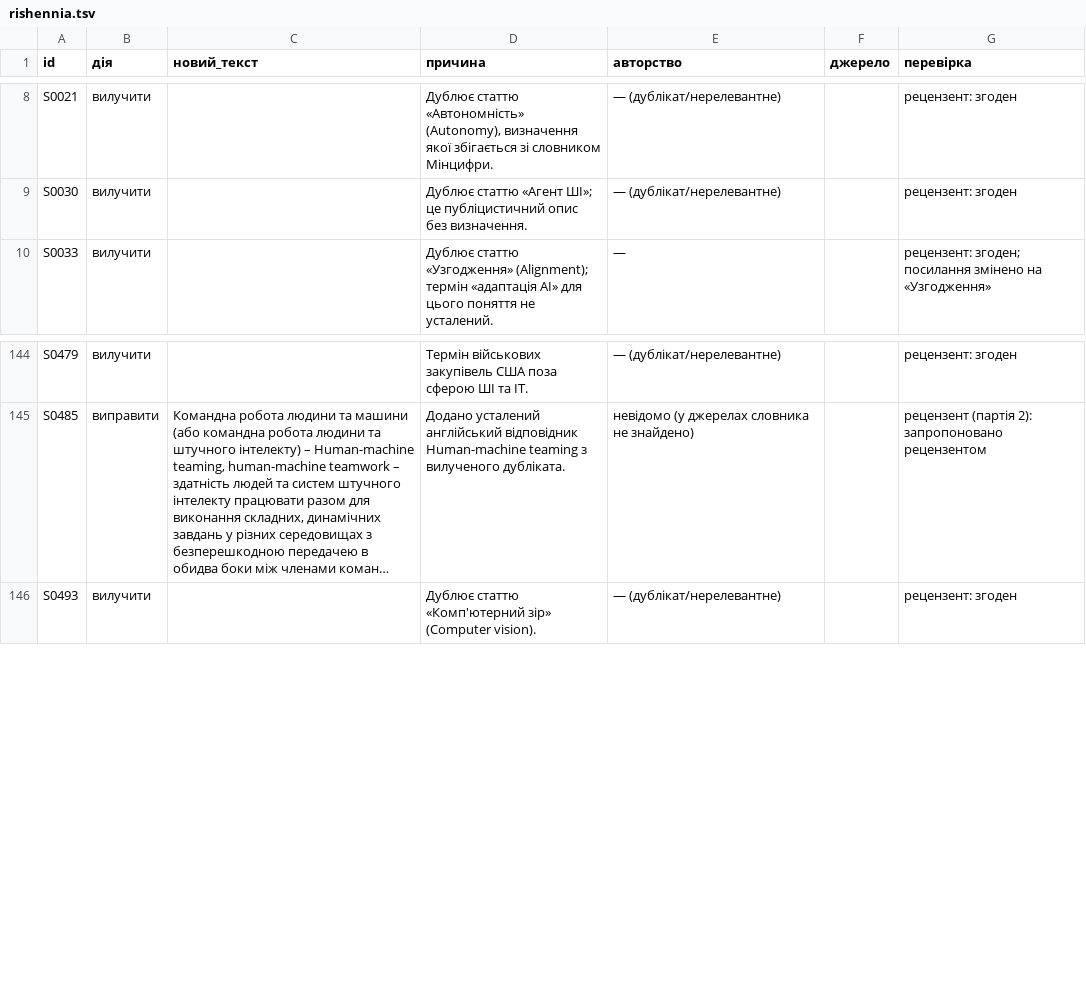
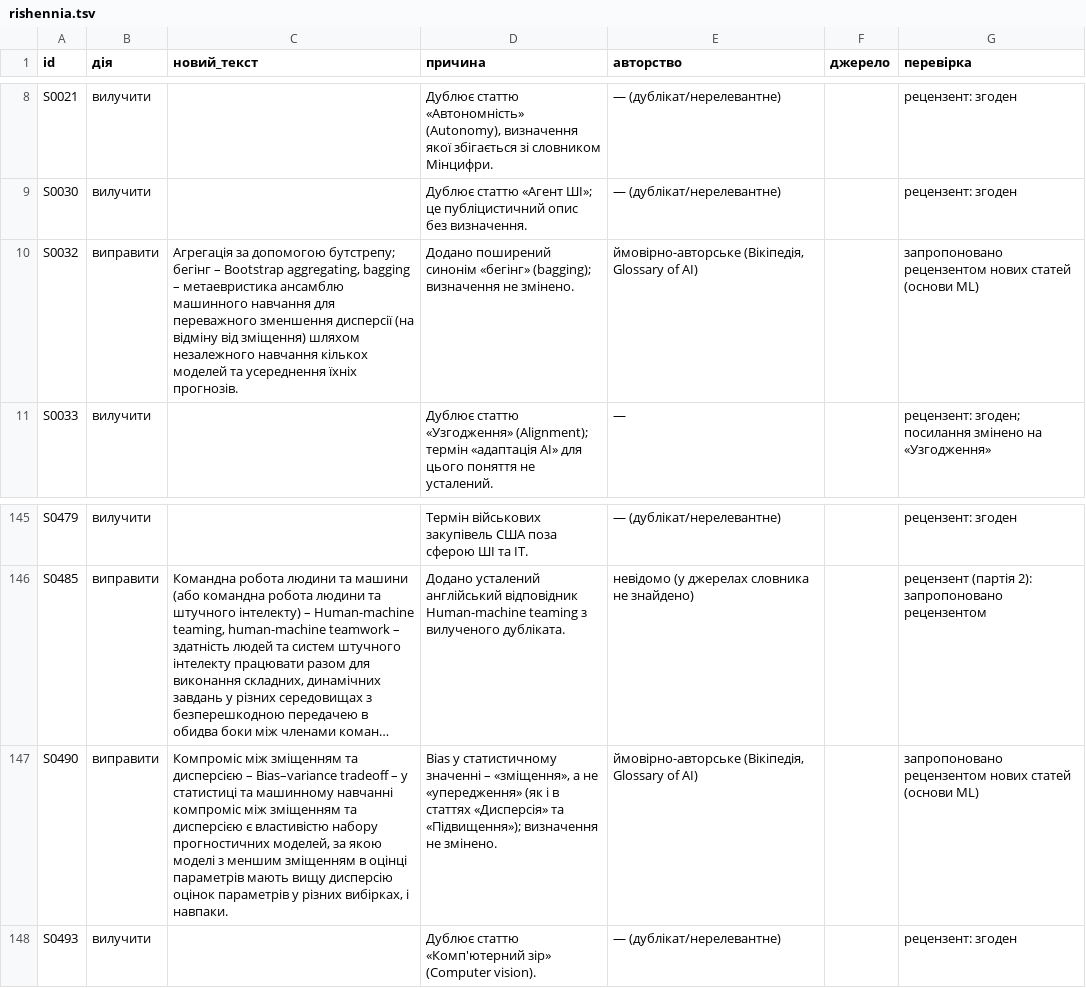
Before and after one commit to sergiyrybalchenko-wq/Slovnyk, a TSV file: dani/rishennia.tsv, drawn as a sheet; only a part is shown, gaps mark what is left out; long unchanged cells end in …; the diff names each change by its address in the sheet, - before the commit and + after, or states it on an @@ line.

```diff
--- a/dani/rishennia.tsv
+++ b/dani/rishennia.tsv
+row 10: S0032 | виправити | Агрегація за допомогою бутстрепу; бегінг – Bootstrap aggregating, bagging – метаевристика ансамблю машинного навчання для переважного зменшення дисперсії (на відміну від зміщення) шляхом незалежного навчання кількох моделей та усереднення їхніх прогнозів. | Додано поширений синонім «бегінг» (bagging); визначення не змінено. | ймовірно-авторське (Вікіпедія, Glossary of AI) |  | запропоновано рецензентом нових статей (основи ML)
+row 147: S0490 | виправити | Компроміс між зміщенням та дисперсією – Bias–variance tradeoff – у статистиці та машинному навчанні компроміс між зміщенням та дисперсією є властивістю набору прогностичних моделей, за якою моделі з меншим зміщенням в оцінці параметрів мають вищу дисперсію оцінок параметрів у різних вибірках, і навпаки. | Bias у статистичному значенні – «зміщення», а не «упередження» (як і в статтях «Дисперсія» та «Підвищення»); визначення не змінено. | ймовірно-авторське (Вікіпедія, Glossary of AI) |  | запропоновано рецензентом нових статей (основи ML)
```
Also changed, not shown: dani/novi.tsv.
